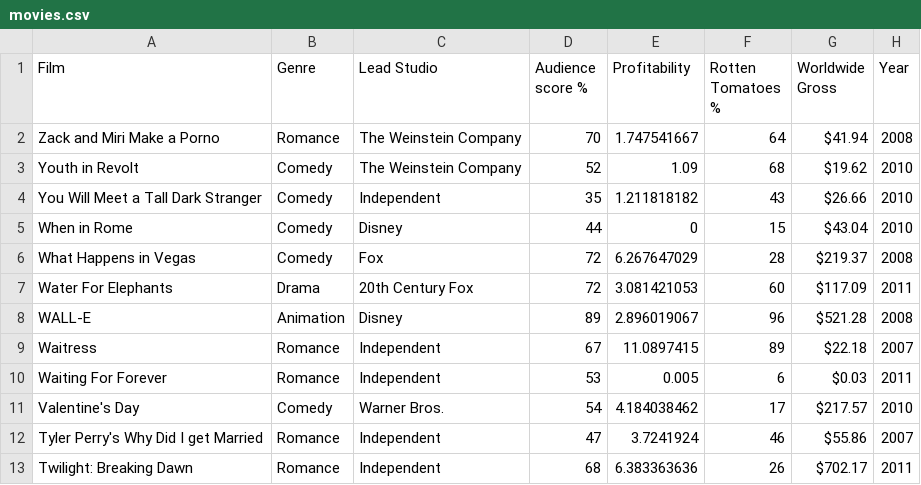
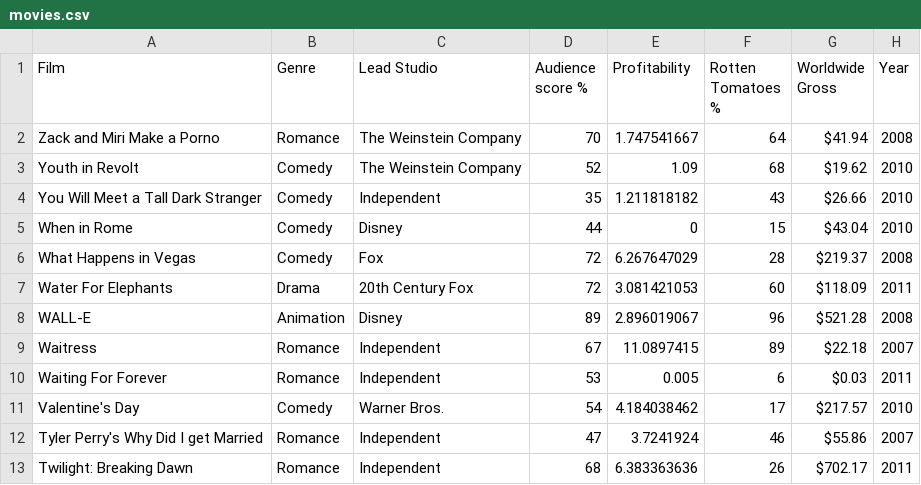
Before and after one commit to amarjit03/MOVIE-RECOMMENDATION-SYSTEM-, a CSV file: movies.csv, drawn as a sheet; only a part is shown.

Commit message:
Price change
Price change for movies Water For Elephants

```diff
--- a/movies.csv
+++ b/movies.csv
@@ -6,3 +6,3 @@ When in Rome,Comedy,Disney,44,0,15,$43.04 ,2010
 What Happens in Vegas,Comedy,Fox,72,6.267647029,28,$219.37 ,2008
-Water For Elephants,Drama,20th Century Fox,72,3.081421053,60,$117.09 ,2011
+Water For Elephants,Drama,20th Century Fox,72,3.081421053,60,$118.09 ,2011
 WALL-E,Animation,Disney,89,2.896019067,96,$521.28 ,2008
```
